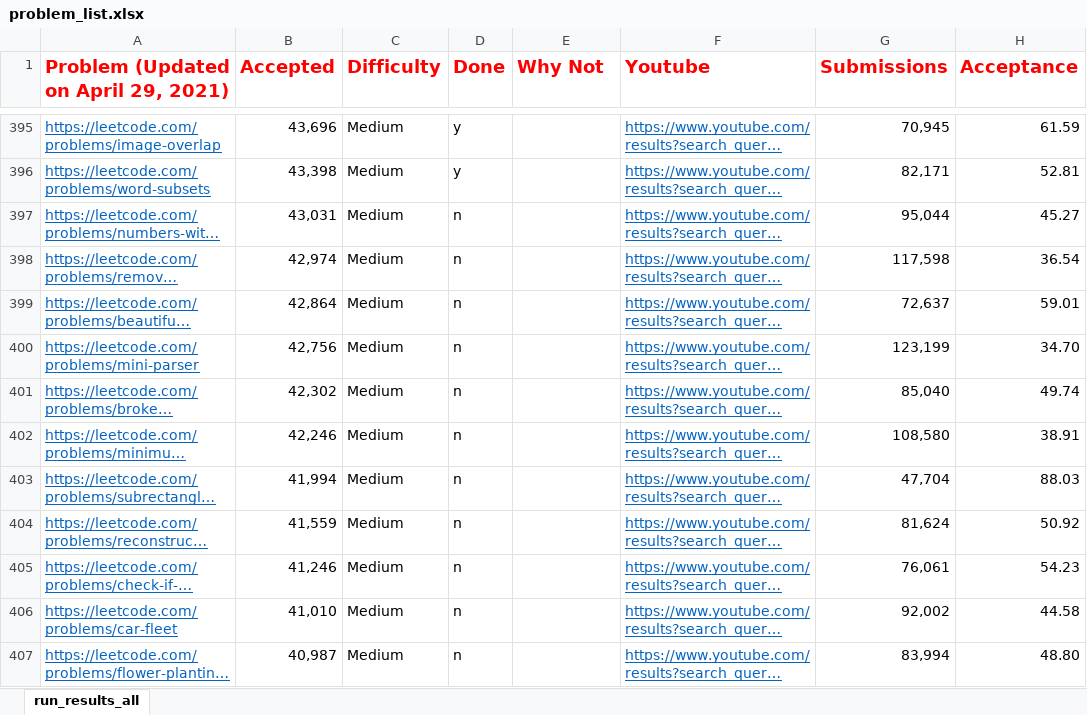
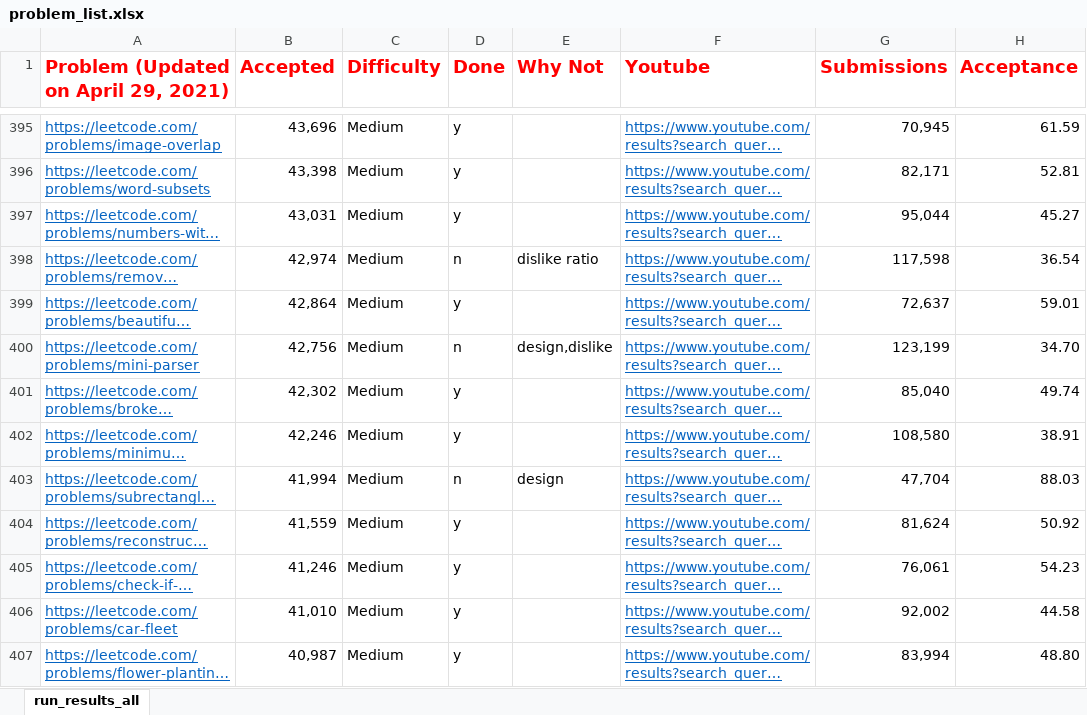
Before and after one commit to afzalsiddique/problem-solving, an Excel workbook: Problem_Solving_Python/leetcode/problem_list.xlsx, sheet run_results_all, drawn as a sheet; only a part is shown, gaps mark what is left out; long unchanged cells end in …; values as stored, in another font and other column widths than the file's, no borders; conditional formats not drawn; the diff covers the shown part only; the diff names each change by its address in the sheet, - before the commit and + after, or states it on an @@ line.

```diff
--- a/Problem_Solving_Python/leetcode/problem_list.xlsx (sheet run_results_all)
+++ b/Problem_Solving_Python/leetcode/problem_list.xlsx (sheet run_results_all)
-D397 (Done): n
+D397 (Done): y
-E398 (Why Not): (empty)
+E398 (Why Not): dislike ratio
-D399 (Done): n
+D399 (Done): y
-E400 (Why Not): (empty)
+E400 (Why Not): design,dislike
-D401:D402 (Done): n
+D401:D402 (Done): y
-E403 (Why Not): (empty)
+E403 (Why Not): design
-D404:D407 (Done): n
+D404:D407 (Done): y
```
Also changed, not shown: 10 edited cells elsewhere in this sheet, 21 other files.
